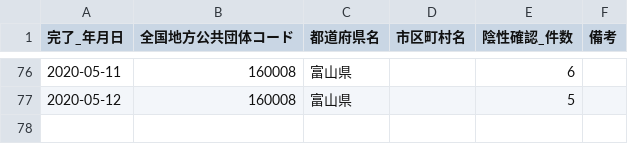
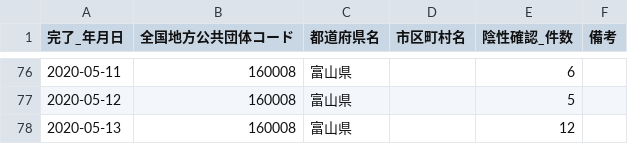
Before and after one commit to imabari/toyama-covid19, a CSV file: 160001_toyama_covid19_confirm_negative.csv, drawn as a sheet; only a part is shown, gaps mark what is left out.

```diff
--- a/160001_toyama_covid19_confirm_negative.csv
+++ b/160001_toyama_covid19_confirm_negative.csv
@@ -77 +77,2 @@
 2020-05-12,160008,富山県,,5,
+2020-05-13,160008,富山県,,12,
```
Also changed, not shown: 160001_toyama_covid19_call_center.csv, 160001_toyama_covid19_confirm_patients.csv, 6 other files.
